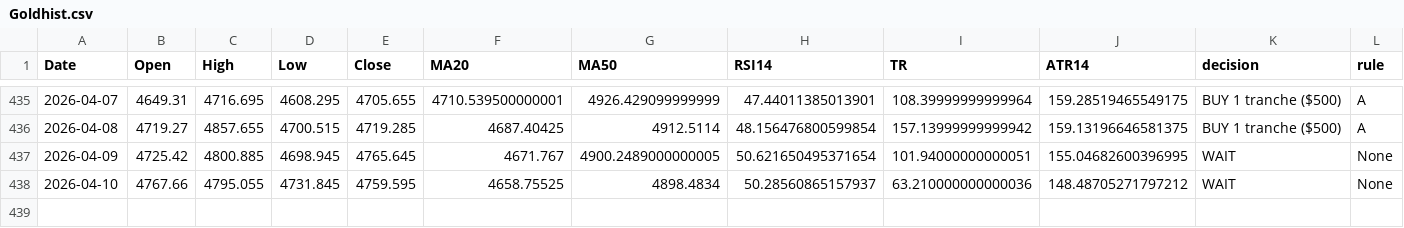
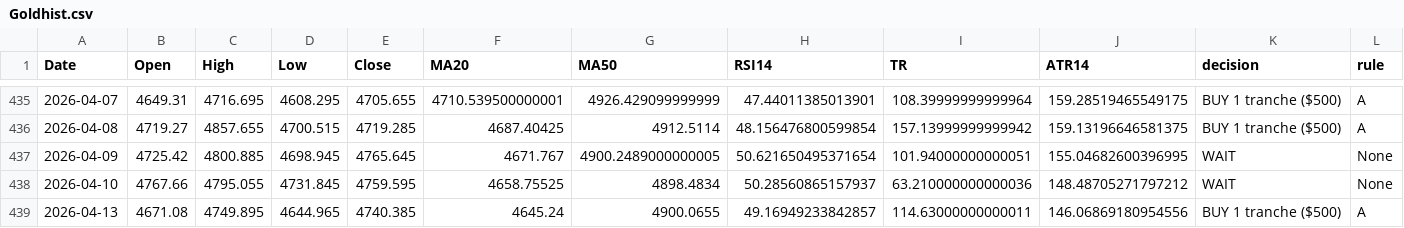
Before and after one commit to Hamidjourney/gold-decision, a CSV file: data/Goldhist.csv, drawn as a sheet; only a part is shown, gaps mark what is left out; rows hold the shown columns only; the diff names each change by its address in the sheet, - before the commit and + after, or states it on an @@ line.

```diff
--- a/data/Goldhist.csv
+++ b/data/Goldhist.csv
+row 439: 2026-04-13 | 4671.08 | 4749.895 | 4644.965 | 4740.385 | 4645.24 | 4900.0655 | 49.16949233842857 | 114.63000000000011 | 146.06869180954556 | BUY 1 tranche ($500) | A
```
Also changed, not shown: 1 other file.
